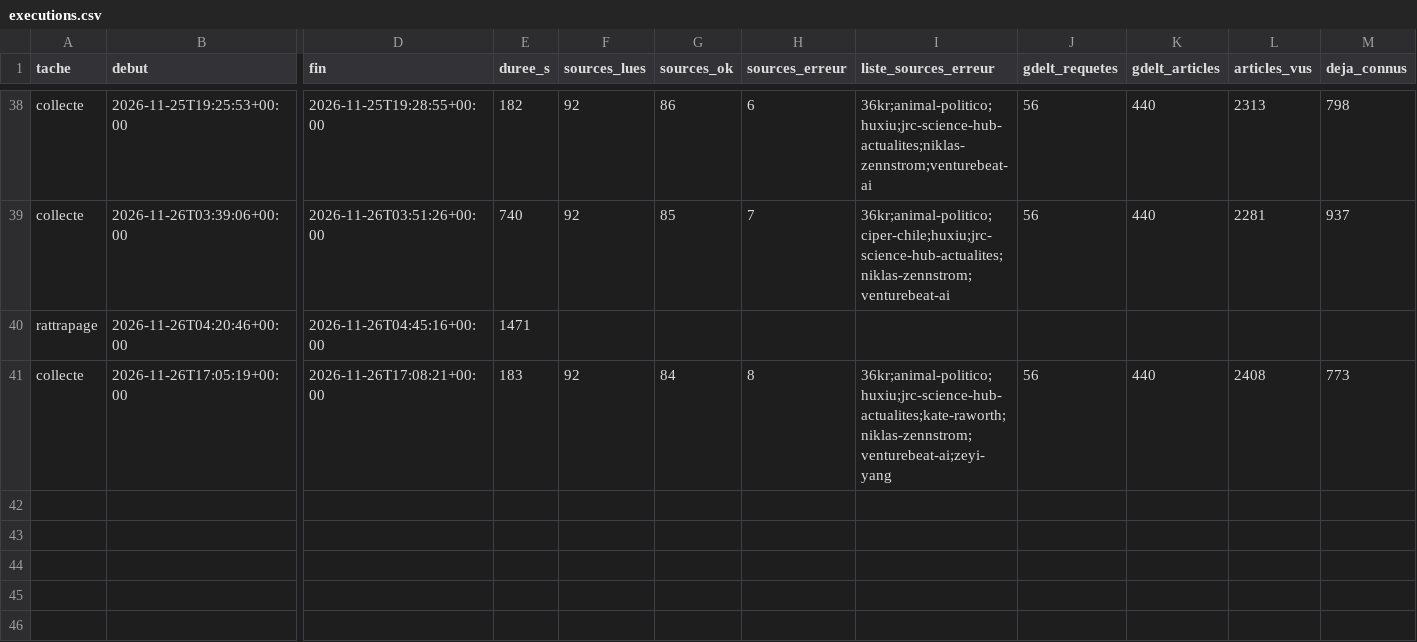
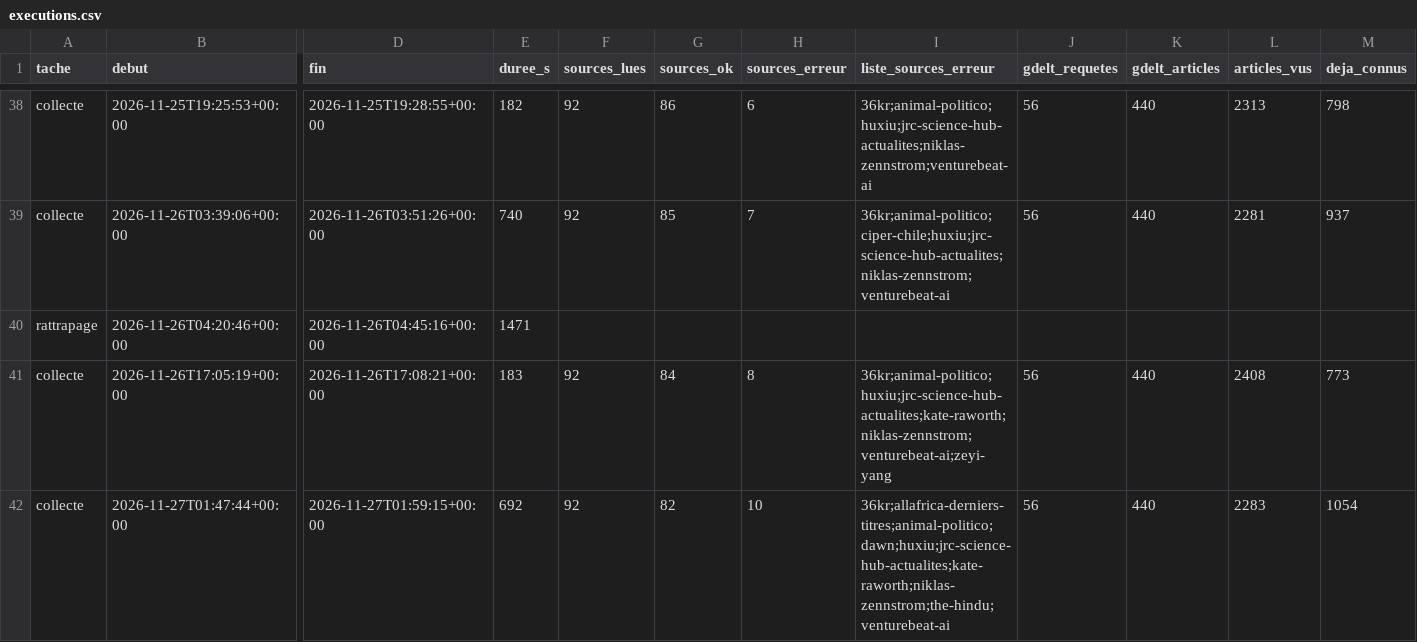
Before and after one commit to GabrielPlassat/tableaubord_innov, a CSV file: journal/executions.csv, drawn as a sheet; only a part is shown, gaps mark what is left out; rows hold the shown columns only; the diff names each change by its address in the sheet, - before the commit and + after, or states it on an @@ line.

```diff
--- a/journal/executions.csv
+++ b/journal/executions.csv
+row 42: collecte | 2026-11-27T01:47:44+00:00 | 2026-11-27T01:59:15+00:00 | 692 | 92 | 82 | 10 | 36kr;allafrica-derniers-titres;animal-politico;dawn;huxiu;jrc-science-hub-actualites;kate-raworth;niklas-zennstrom;the-hindu;venturebeat-ai | 56 | 440 | 2283 | 1054
```
Also changed, not shown: journal/collecte_sources.csv, journal/stock_du_mois.csv, 1 other file.
